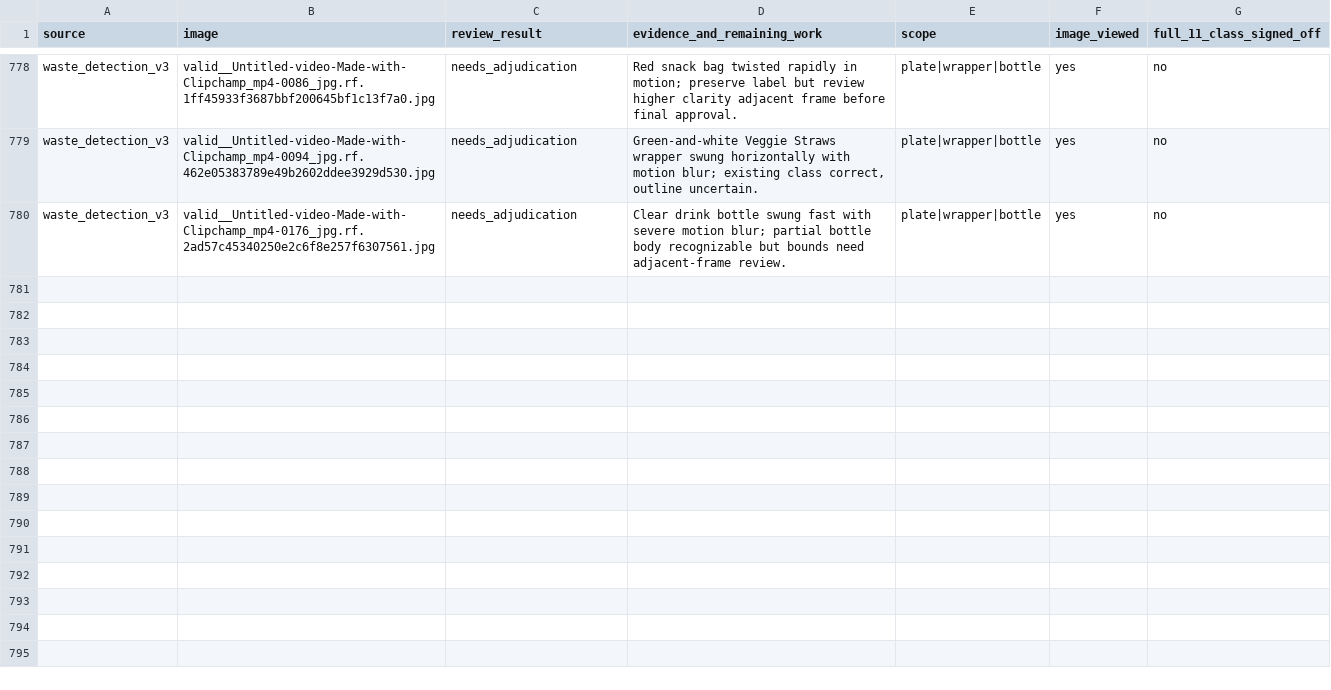
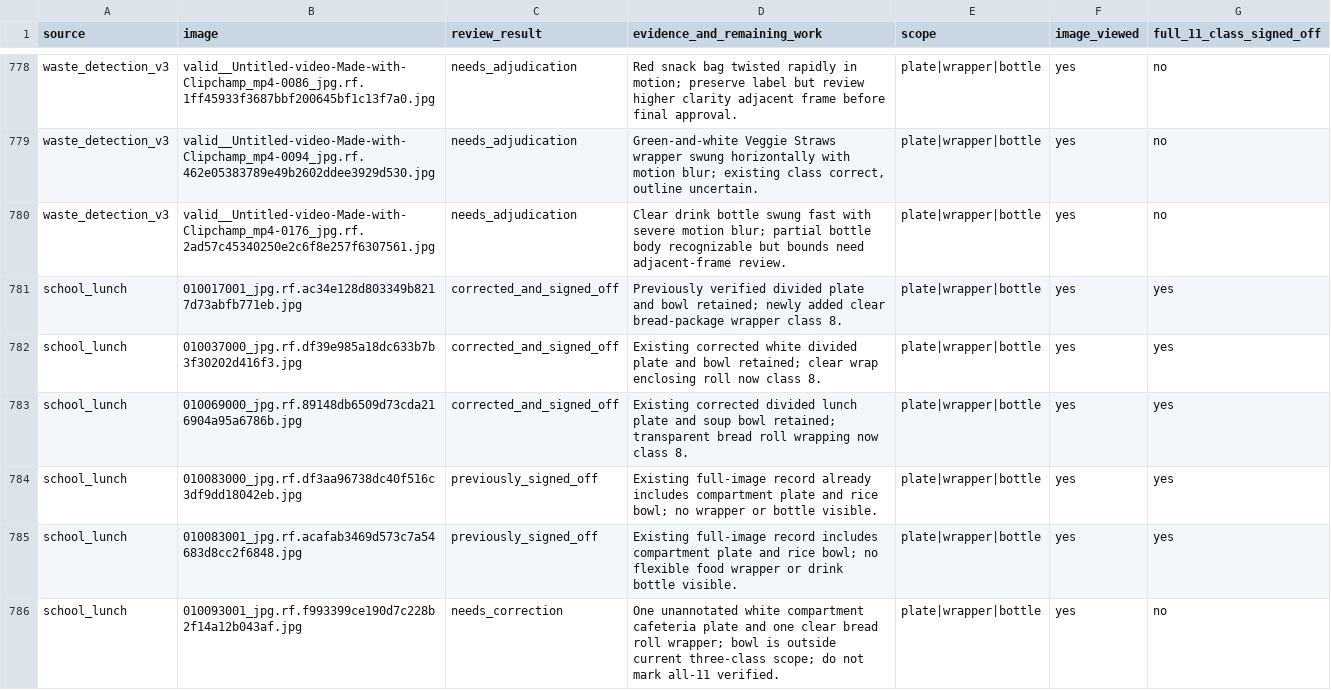
Before and after one commit to cx-57/yolo-cafeteria-research, a CSV file: data/audits/v2_review_2026-10-12/plate_wrapper_bottle_focus_review.csv, drawn as a sheet; only a part is shown, gaps mark what is left out; the diff covers the shown part only; the diff names each change by its address in the sheet, - before the commit and + after, or states it on an @@ line.

Commit message:
Continue twelve source cafeteria three-class visual reviews; fix four bread wrappers

```diff
--- a/data/audits/v2_review_2026-10-12/plate_wrapper_bottle_focus_review.csv
+++ b/data/audits/v2_review_2026-10-12/plate_wrapper_bottle_focus_review.csv
+row 781: school_lunch | 010017001_jpg.rf.ac34e128d803349b8217d73abfb771eb.jpg | corrected_and_signed_off | Previously verified divided plate and bowl retained; newly added clear bread-package wrapper class 8. | plate|wrapper|bottle | yes | yes
+row 782: school_lunch | 010037000_jpg.rf.df39e985a18dc633b7b3f30202d416f3.jpg | corrected_and_signed_off | Existing corrected white divided plate and bowl retained; clear wrap enclosing roll now class 8. | plate|wrapper|bottle | yes | yes
+row 783: school_lunch | 010069000_jpg.rf.89148db6509d73cda216904a95a6786b.jpg | corrected_and_signed_off | Existing corrected divided lunch plate and soup bowl retained; transparent bread roll wrapping now class 8. | plate|wrapper|bottle | yes | yes
+row 784: school_lunch | 010083000_jpg.rf.df3aa96738dc40f516c3df9dd18042eb.jpg | previously_signed_off | Existing full-image record already includes compartment plate and rice bowl; no wrapper or bottle visible. | plate|wrapper|bottle | yes | yes
+row 785: school_lunch | 010083001_jpg.rf.acafab3469d573c7a54683d8cc2f6848.jpg | previously_signed_off | Existing full-image record includes compartment plate and rice bowl; no flexible food wrapper or drink bottle visible. | plate|wrapper|bottle | yes | yes
+row 786: school_lunch | 010093001_jpg.rf.f993399ce190d7c228b2f14a12b043af.jpg | needs_correction | One unannotated white compartment cafeteria plate and one clear bread roll wrapper; bowl is outside current three-class scope; do not mark all-11 verified. | plate|wrapper|bottle | yes | no
```
Also changed, not shown: 6 added rows elsewhere in this file.
